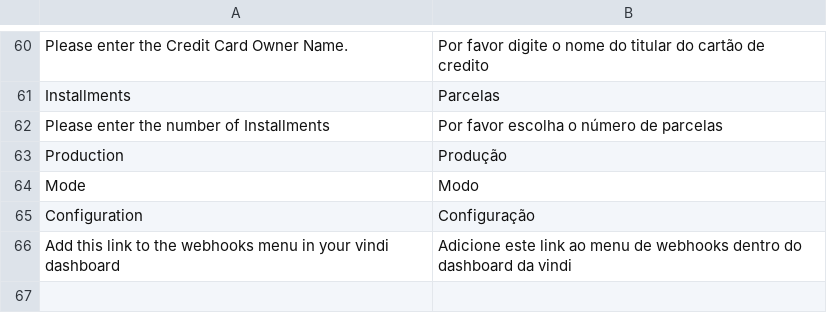
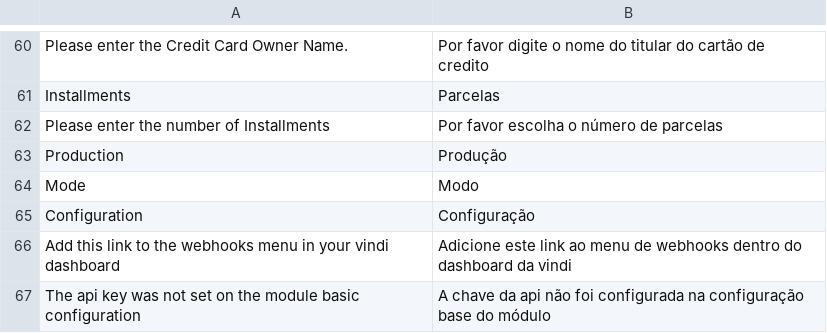
Before and after one commit to vindi/vindi-magento2, a CSV file: app/code/Vindi/Payment/i18n/pt_BR.csv, drawn as a sheet; only a part is shown, gaps mark what is left out; the diff names each change by its address in the sheet, - before the commit and + after, or states it on an @@ line.

Commit message:
adicionado validador para a chave da api setada #6

```diff
--- a/app/code/Vindi/Payment/i18n/pt_BR.csv
+++ b/app/code/Vindi/Payment/i18n/pt_BR.csv
+row 67: The api key was not set on the module basic configuration | A chave da api não foi configurada na configuração base do módulo
```
Also changed, not shown: 4 other files.
